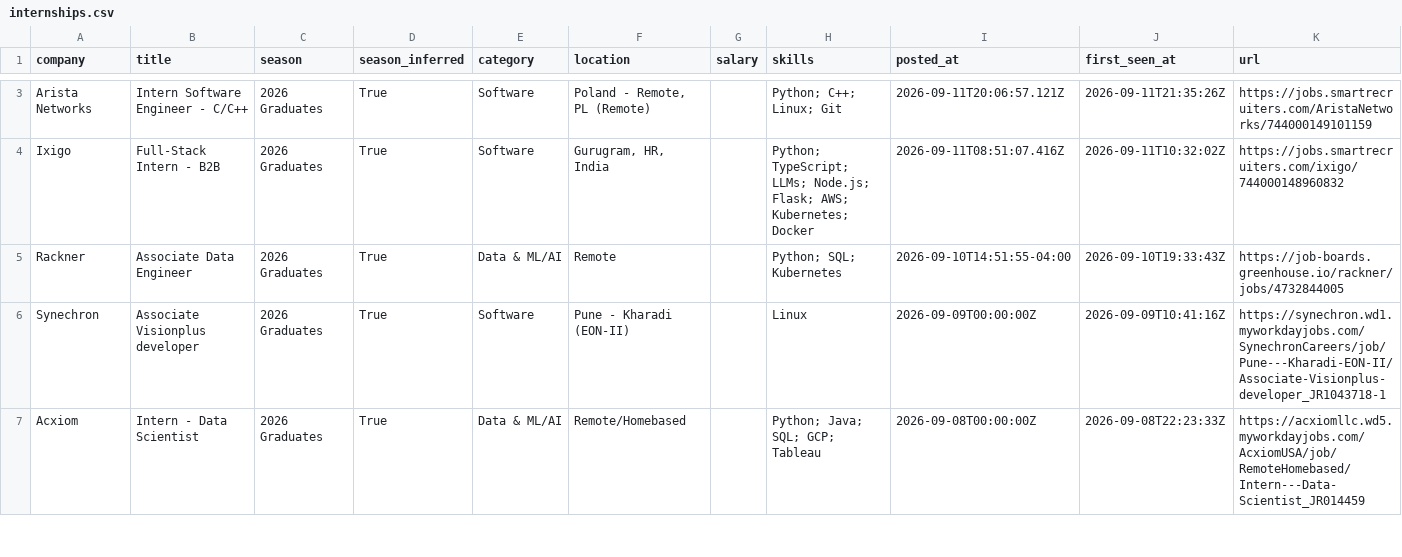
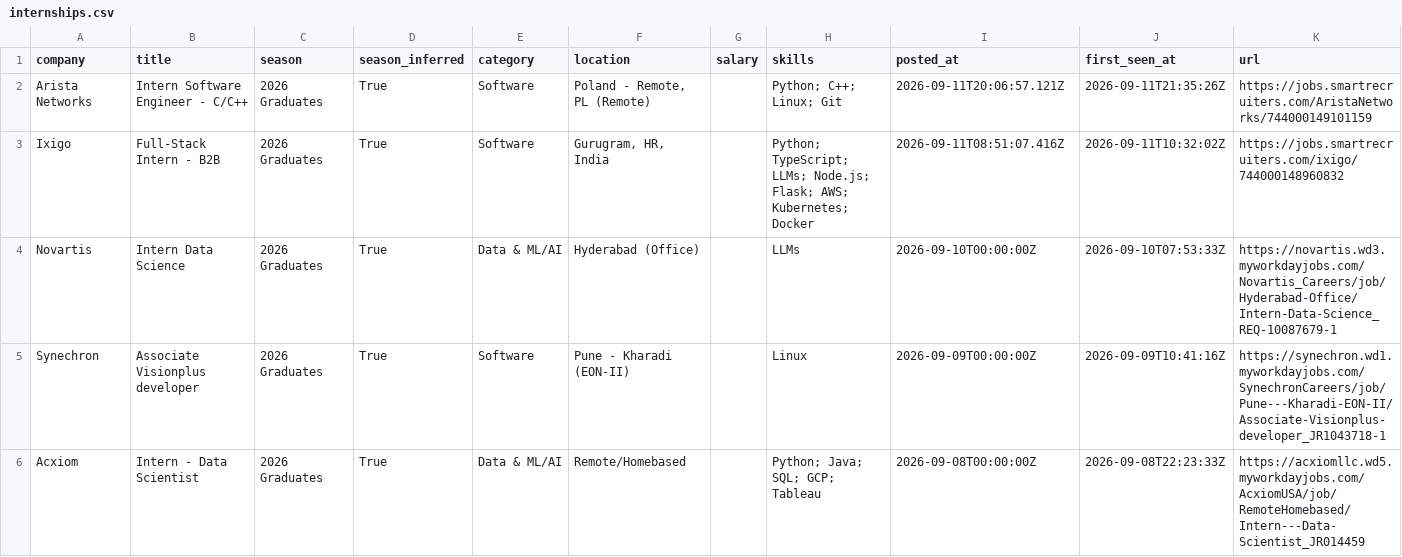
Before and after one commit to Smeerdev/Job-finder-agent, a CSV file: data/internships.csv, drawn as a sheet; only a part is shown, gaps mark what is left out; removed rows and columns are numbered as before the commit, all else as after; the diff covers the shown part only; the diff names each change by its address in the sheet, - before the commit and + after, or states it on an @@ line.

Commit message:
chore: update internships (2026-09-14 17:31 UTC)

```diff
--- a/data/internships.csv
+++ b/data/internships.csv
-row 5: Rackner | Associate Data Engineer | 2026 Graduates | True | Data & ML/AI | Remote |  | Python; SQL; Kubernetes | 2026-09-10T14:51:55-04:00 | 2026-09-10T19:33:43Z | https://job-boards.greenhouse.io/rackner/jobs/4732844005
+row 4: Novartis | Intern Data Science | 2026 Graduates | True | Data & ML/AI | Hyderabad (Office) |  | LLMs | 2026-09-10T00:00:00Z | 2026-09-10T07:53:33Z | https://novartis.wd3.myworkdayjobs.com/Novartis_Careers/job/Hyderabad-Office/Intern-Data-Science_REQ-10087679-1
```
Also changed, not shown: 3 removed rows elsewhere in this file, 11 other files.
